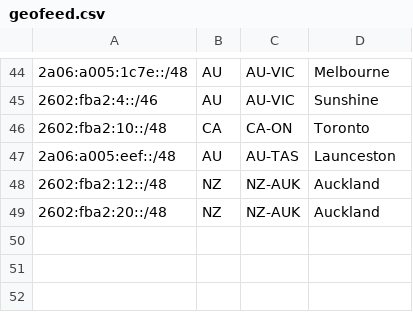
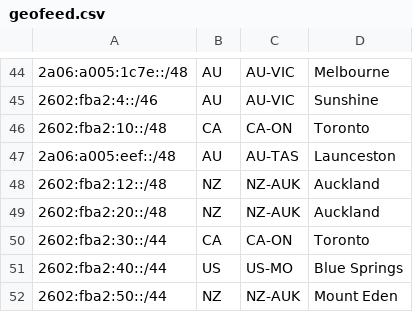
Before and after one commit to Chromatic-Garden-Sites/beakonet, a CSV file: netinfo/geofeed.csv, drawn as a sheet; only a part is shown, gaps mark what is left out.

Commit message:
Reassign 44s to all main cores

```diff
--- a/netinfo/geofeed.csv
+++ b/netinfo/geofeed.csv
@@ -49 +49,4 @@
 2602:fba2:20::/48,NZ,NZ-AUK,Auckland,
+2602:fba2:30::/44,CA,CA-ON,Toronto,
+2602:fba2:40::/44,US,US-MO,Blue Springs,
+2602:fba2:50::/44,NZ,NZ-AUK,Mount Eden,
```
